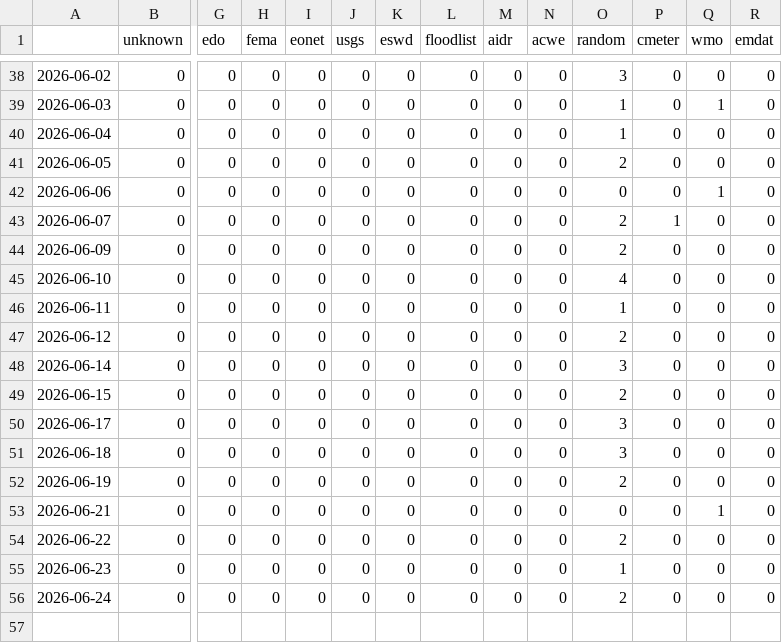
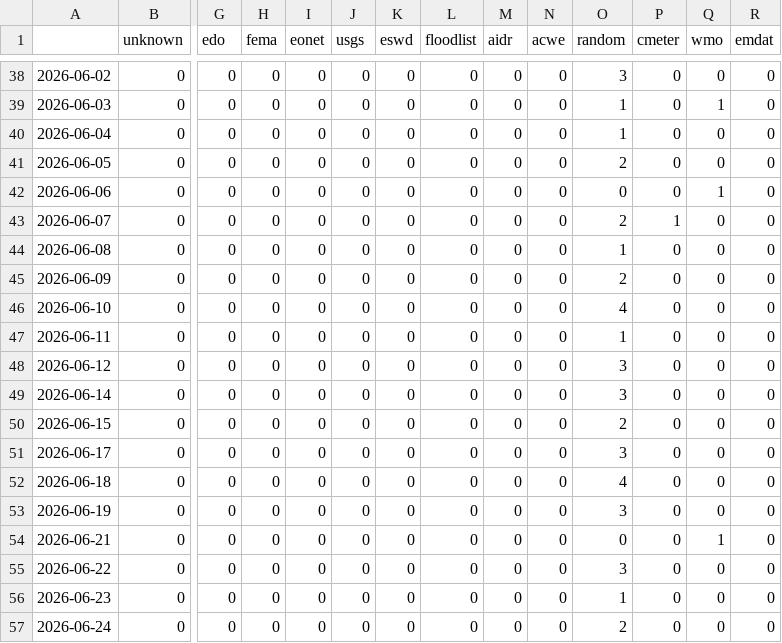
Before and after one commit to kamic-news/koreanExtremes, a CSV file: csv/feeds_date.csv, drawn as a sheet; only a part is shown, gaps mark what is left out; addresses are those after the commit; rows hold the shown columns only; the diff names each change by its address in the sheet, - before the commit and + after, or states it on an @@ line.

```diff
--- a/csv/feeds_date.csv
+++ b/csv/feeds_date.csv
+row 44: 2026-06-08 | 0 | 0 | 0 | 0 | 0 | 0 | 0 | 0 | 0 | 1 | 0 | 0 | 0
-O48 (random): 2
+O48 (random): 3
-O52 (random): 3
+O52 (random): 4
-O53 (random): 2
+O53 (random): 3
-O55 (random): 2
+O55 (random): 3
```
Also changed, not shown: csv/extremes_date.csv, 5 other files.
